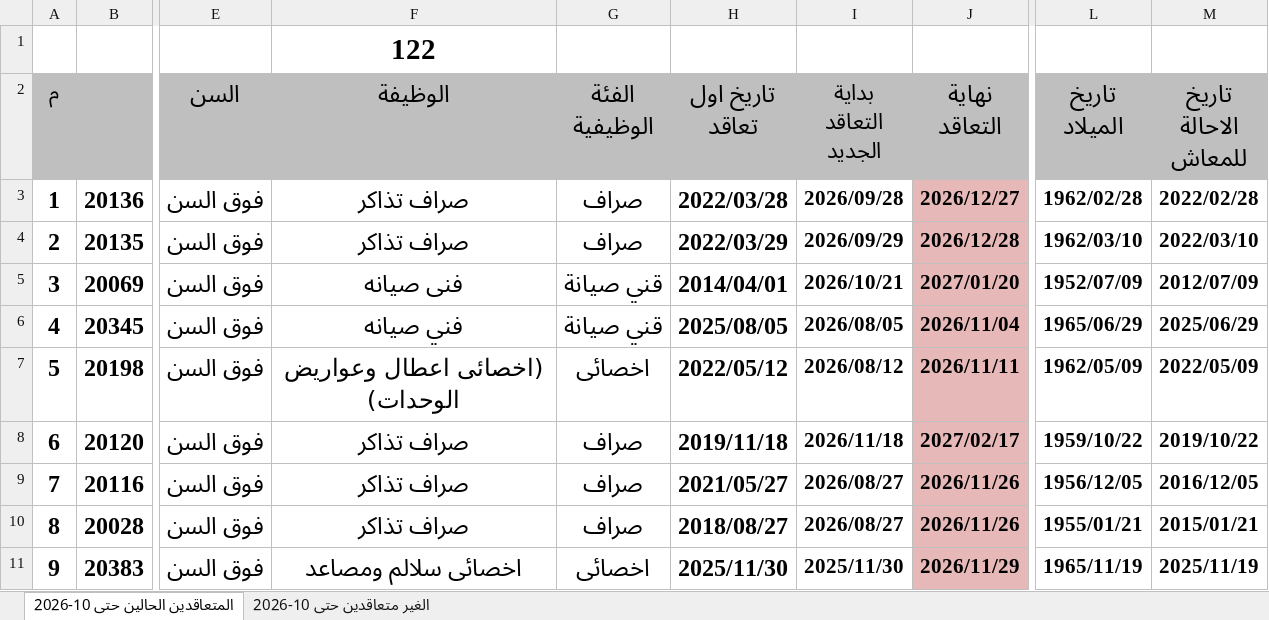
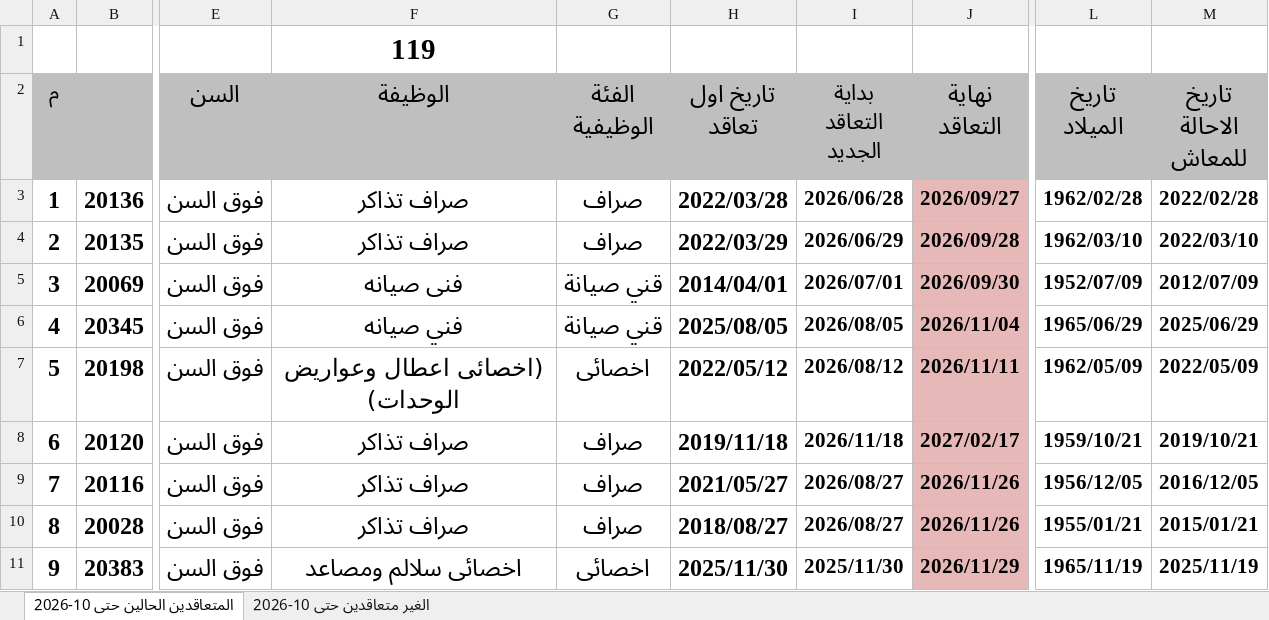
Before and after one commit to alisaeed9x/Metro, an Excel workbook: metro-contact.xlsx, sheet المتعاقدين الحالين حتى 10-2026, drawn as a sheet; only a part is shown, gaps mark what is left out; values as stored, in another font and other column widths than the file's, no borders; the diff covers the shown part only; the diff names each change by its address in the sheet, - before the commit and + after, or states it on an @@ line.

```diff
--- a/metro-contact.xlsx (sheet المتعاقدين الحالين حتى 10-2026)
+++ b/metro-contact.xlsx (sheet المتعاقدين الحالين حتى 10-2026)
-F1 (الوظيفة): 122
+F1 (الوظيفة): 119
-I3 (بداية التعاقد الجديد): 2026/09/28
+I3 (بداية التعاقد الجديد): 2026/06/28
-J3 (نهاية التعاقد): 2026/12/27
+J3 (نهاية التعاقد): 2026/09/27
-I4 (بداية التعاقد الجديد): 2026/09/29
+I4 (بداية التعاقد الجديد): 2026/06/29
-J4 (نهاية التعاقد): 2026/12/28
+J4 (نهاية التعاقد): 2026/09/28
-I5 (بداية التعاقد الجديد): 2026/10/21
+I5 (بداية التعاقد الجديد): 2026/07/01
-J5 (نهاية التعاقد): 2027/01/20
+J5 (نهاية التعاقد): 2026/09/30
-L8 (تاريخ الميلاد): 1959/10/22
+L8 (تاريخ الميلاد): 1959/10/21
-M8 (تاريخ الاحالة للمعاش): 2019/10/22
+M8 (تاريخ الاحالة للمعاش): 2019/10/21
```
Also changed, not shown: 3 removed rows and 33 edited cells elsewhere in this sheet, sheet الغير متعاقدين حتى 10-2026.
